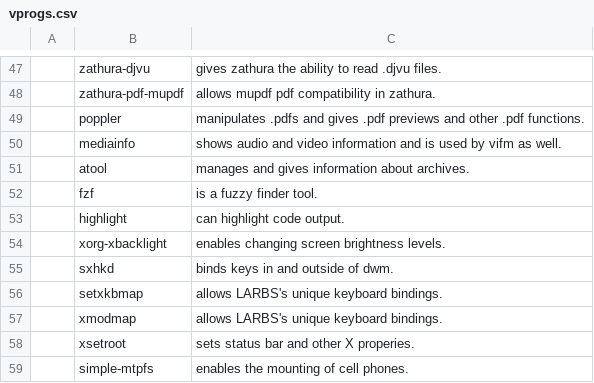
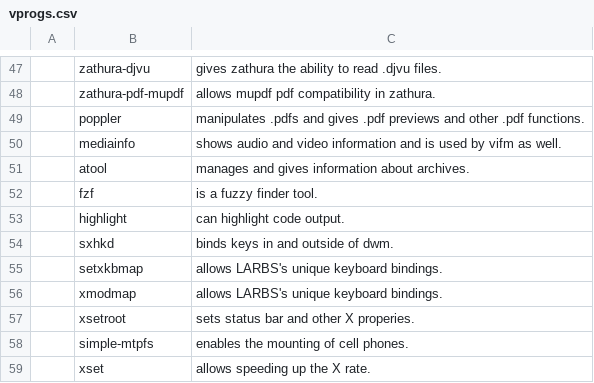
Before and after one commit to thadumi/LARBS, a CSV file: voiddwm/vprogs.csv, drawn as a sheet; only a part is shown, gaps mark what is left out; the shorter side is filled out with more unchanged rows.

Commit message:
not nec

```diff
--- a/voiddwm/vprogs.csv
+++ b/voiddwm/vprogs.csv
@@ -53,3 +53,2 @@
 ,highlight,"can highlight code output."
-,xorg-xbacklight,"enables changing screen brightness levels."
 ,sxhkd,"binds keys in and outside of dwm."
```
